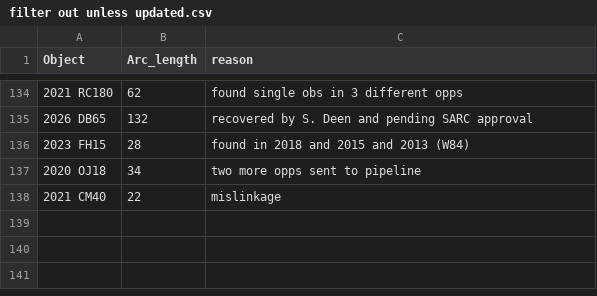
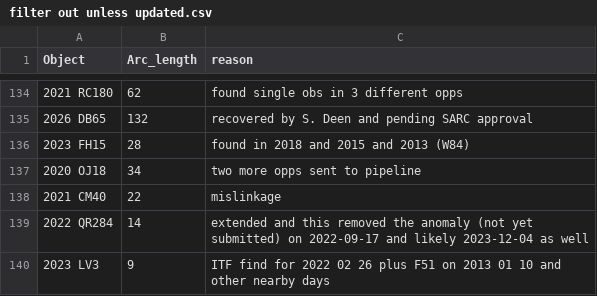
Before and after one commit to petervanwylen/ActivitySCOPE, a CSV file: filter out unless updated.csv, drawn as a sheet; only a part is shown, gaps mark what is left out.

Commit message:
filters, orb_snapshot, and H neutrality

```diff
--- a/filter out unless updated.csv
+++ b/filter out unless updated.csv
@@ -138 +138,3 @@ Object,Arc_length,reason
 2021 CM40, 22, mislinkage
+2022 QR284, 14, extended and this removed the anomaly (not yet submitted) on 2022-09-17 and likely 2023-12-04 as well
+2023 LV3, 9, ITF find for 2022 02 26 plus F51 on 2013 01 10 and other nearby days
```
Also changed, not shown: filter until further notice.csv, 8 other files.
